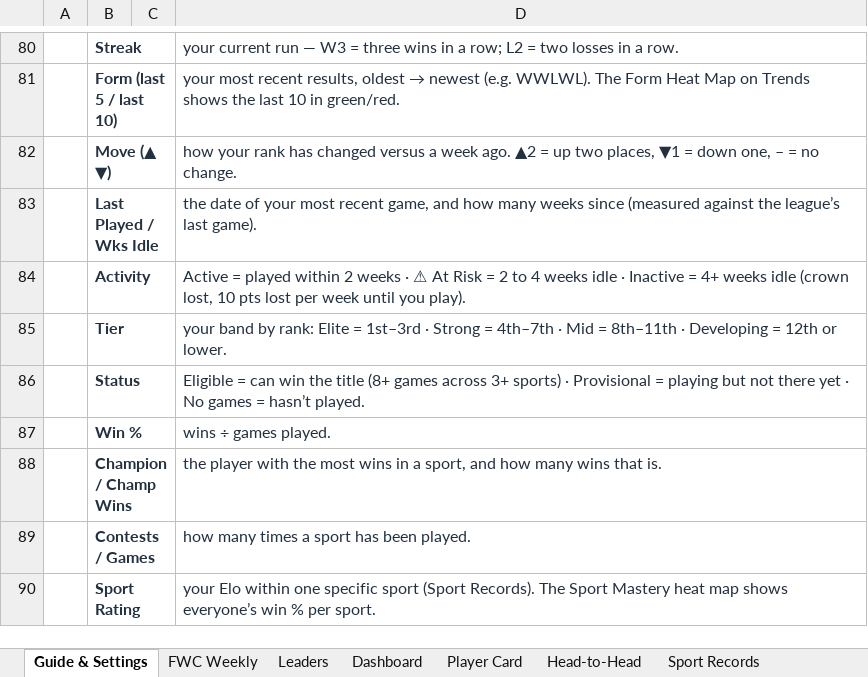
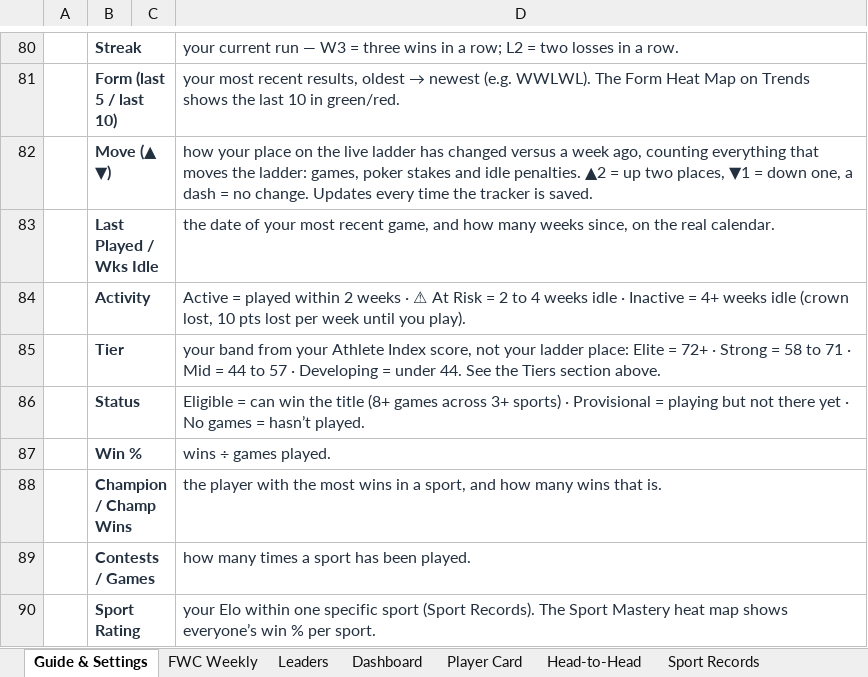
Before and after one commit to PeachyAUS/fwc, an Excel workbook: FWC_Championship_Tracker_8.xlsx, sheet Guide & Settings, drawn as a sheet; only a part is shown, gaps mark what is left out; values as stored, in another font and other column widths than the file's, no borders; the diff names each change by its address in the sheet, - before the commit and + after, or states it on an @@ line.

```diff
--- a/FWC_Championship_Tracker_8.xlsx (sheet Guide & Settings)
+++ b/FWC_Championship_Tracker_8.xlsx (sheet Guide & Settings)
-D82: how your rank has changed versus a week ago. ▲2 = up two places, ▼1 = down one, – = no change.
+D82: how your place on the live ladder has changed versus a week ago, counting everything that moves the ladder: games, poker stakes and idle penalties. ▲2 = up two places, ▼1 = down one, a dash = no change. Updates every time the tracker is saved.
-D83: …many weeks since (measured against the league’s last game).
+D83: …many weeks since, on the real calendar.
-D85: your band by rank: Elite = 1st–3rd · Strong = 4th–7th · Mid = 8th–11th · Developing = 12th or lower.
+D85: your band from your Athlete Index score, not your ladder place: Elite = 72+ · Strong = 58 to 71 · Mid = 44 to 57 · Developing = under 44. See the Tiers section above.
```
Also changed, not shown: sheet Dashboard, sheet Player Card, sheet Trends & Stats, sheet Sport Records, 1 other file.
